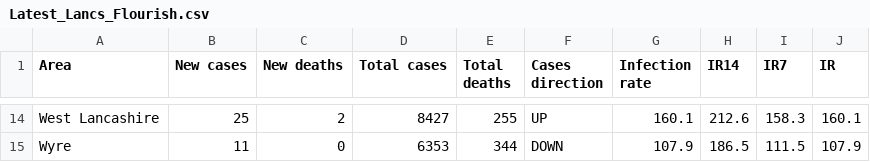
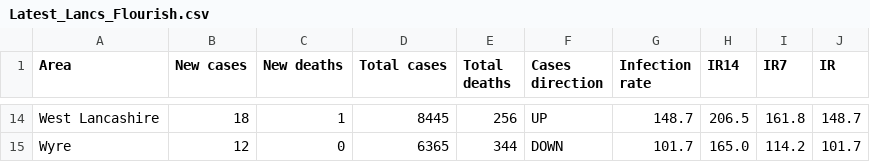
Before and after one commit to paumber/covid-data, a CSV file: Latest_Lancs_Flourish.csv, drawn as a sheet; only a part is shown, gaps mark what is left out; the diff covers the shown part only; the diff names each change by its address in the sheet, - before the commit and + after, or states it on an @@ line.

```diff
--- a/Latest_Lancs_Flourish.csv
+++ b/Latest_Lancs_Flourish.csv
-B14 (New cases): 25
+B14 (New cases): 18
-C14 (New deaths): 2
+C14 (New deaths): 1
-D14 (Total cases): 8427
+D14 (Total cases): 8445
-E14 (Total deaths): 255
+E14 (Total deaths): 256
-G14 (Infection rate): 160.1
+G14 (Infection rate): 148.7
-H14 (IR14): 212.6
+H14 (IR14): 206.5
-I14 (IR7): 158.3
+I14 (IR7): 161.8
-J14 (IR): 160.1
+J14 (IR): 148.7
-B15 (New cases): 11
+B15 (New cases): 12
-D15 (Total cases): 6353
+D15 (Total cases): 6365
-G15 (Infection rate): 107.9
+G15 (Infection rate): 101.7
-H15 (IR14): 186.5
+H15 (IR14): 165.0
-I15 (IR7): 111.5
+I15 (IR7): 114.2
-J15 (IR): 107.9
+J15 (IR): 101.7
```
Also changed, not shown: 85 edited cells elsewhere in this file.
